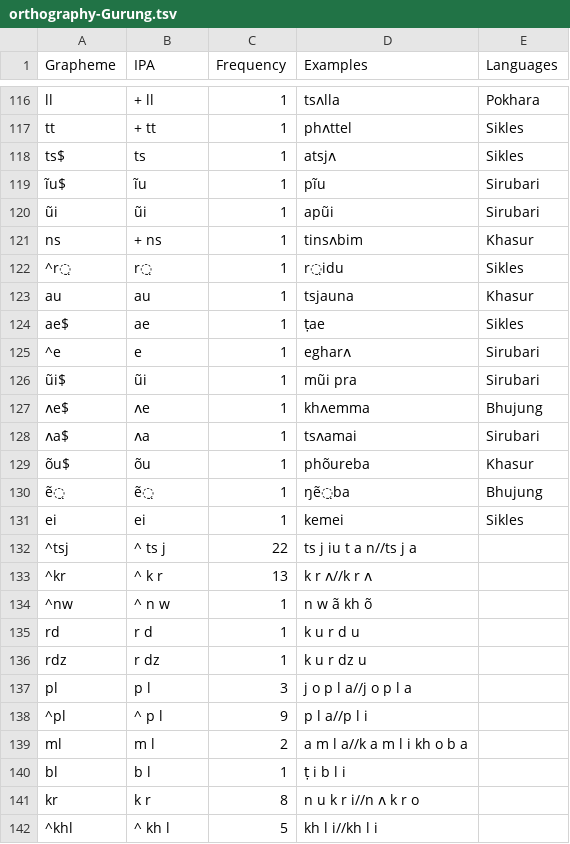
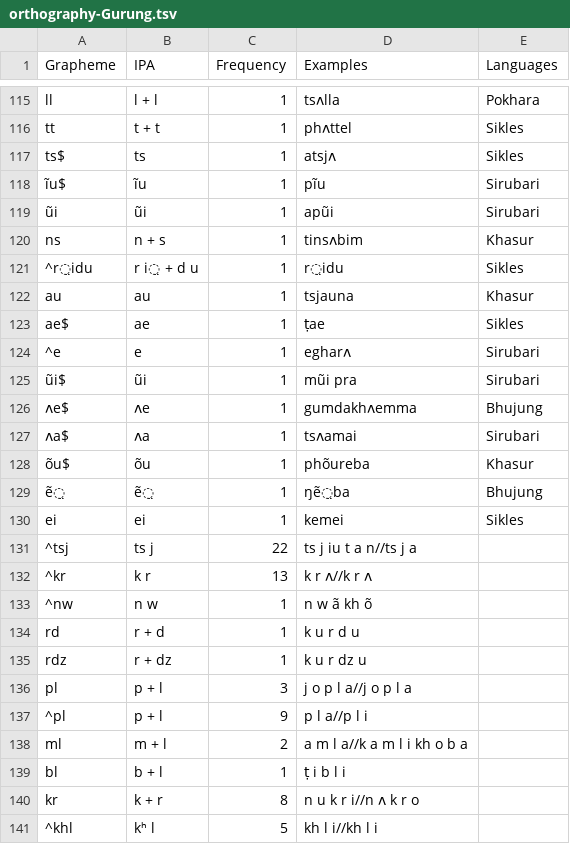
Before and after one commit to lexibank/nls, a TSV file: etc/orthography-Gurung.tsv, drawn as a sheet; only a part is shown, gaps mark what is left out; addresses are those after the commit; the diff covers the shown part only; the diff names each change by its address in the sheet, - before the commit and + after, or states it on an @@ line.

```diff
--- a/etc/orthography-Gurung.tsv
+++ b/etc/orthography-Gurung.tsv
-B115 (IPA): + ll
+B115 (IPA): l + l
-B116 (IPA): + tt
+B116 (IPA): t + t
-B120 (IPA): + ns
+B120 (IPA): n + s
-A121 (Grapheme): ^r̤
+A121 (Grapheme): ^r̤idu
-B121 (IPA): r̤
+B121 (IPA): r i̤ + d u
-D126 (Examples): khʌemma
+D126 (Examples): gumdakhʌemma
-B131 (IPA): ^ ts j
+B131 (IPA): ts j
-B132 (IPA): ^ k r
+B132 (IPA): k r
-B133 (IPA): ^ n w
+B133 (IPA): n w
-B134 (IPA): r d
+B134 (IPA): r + d
-B135 (IPA): r dz
+B135 (IPA): r + dz
-B136 (IPA): p l
+B136 (IPA): p + l
-B137 (IPA): ^ p l
+B137 (IPA): p + l
-B138 (IPA): m l
+B138 (IPA): m + l
-B139 (IPA): b l
+B139 (IPA): b + l
-B140 (IPA): k r
+B140 (IPA): k + r
-B141 (IPA): ^ kh l
+B141 (IPA): kʰ l
```
Also changed, not shown: 1 removed row and 101 edited cells elsewhere in this file, etc/orthography-Belhare.tsv, 2 other files.
